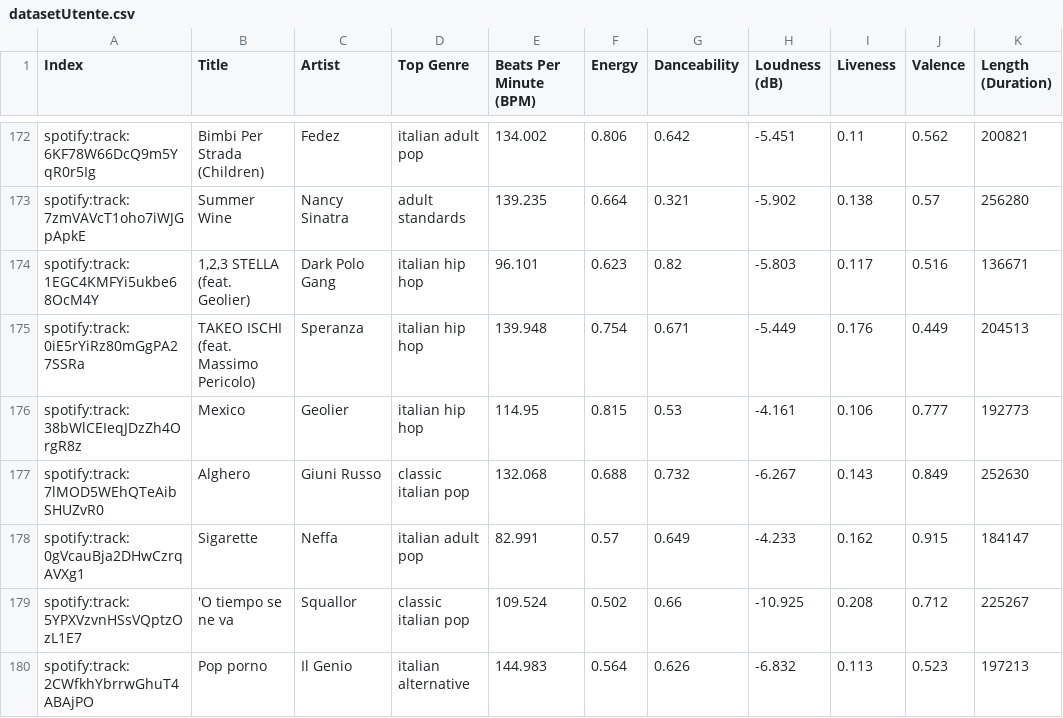
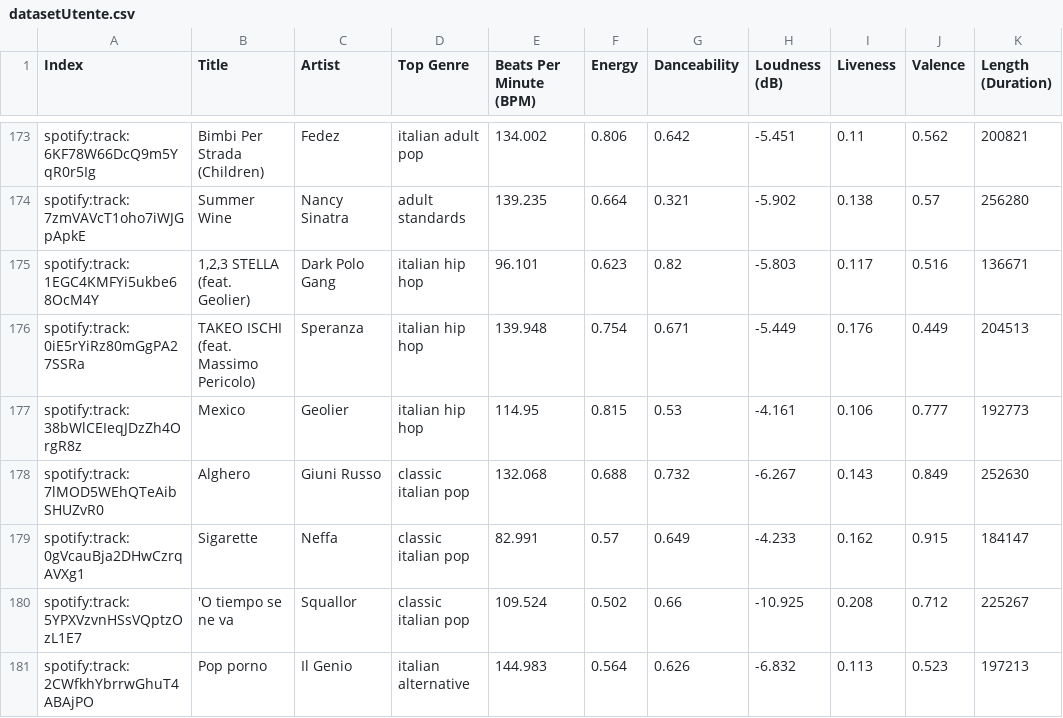
Before and after one commit to dahSayril/FIAProgetto, a CSV file: datasource/datasetUtente.csv, drawn as a sheet; only a part is shown, gaps mark what is left out; addresses are those after the commit; the diff covers the shown part only; the diff names each change by its address in the sheet, - before the commit and + after, or states it on an @@ line.

```diff
--- a/datasource/datasetUtente.csv
+++ b/datasource/datasetUtente.csv
-D179 (Top Genre): italian adult pop
+D179 (Top Genre): classic italian pop
```
Also changed, not shown: 1 added row, 2 moved rows and 41 edited cells elsewhere in this file, 8 other files.
